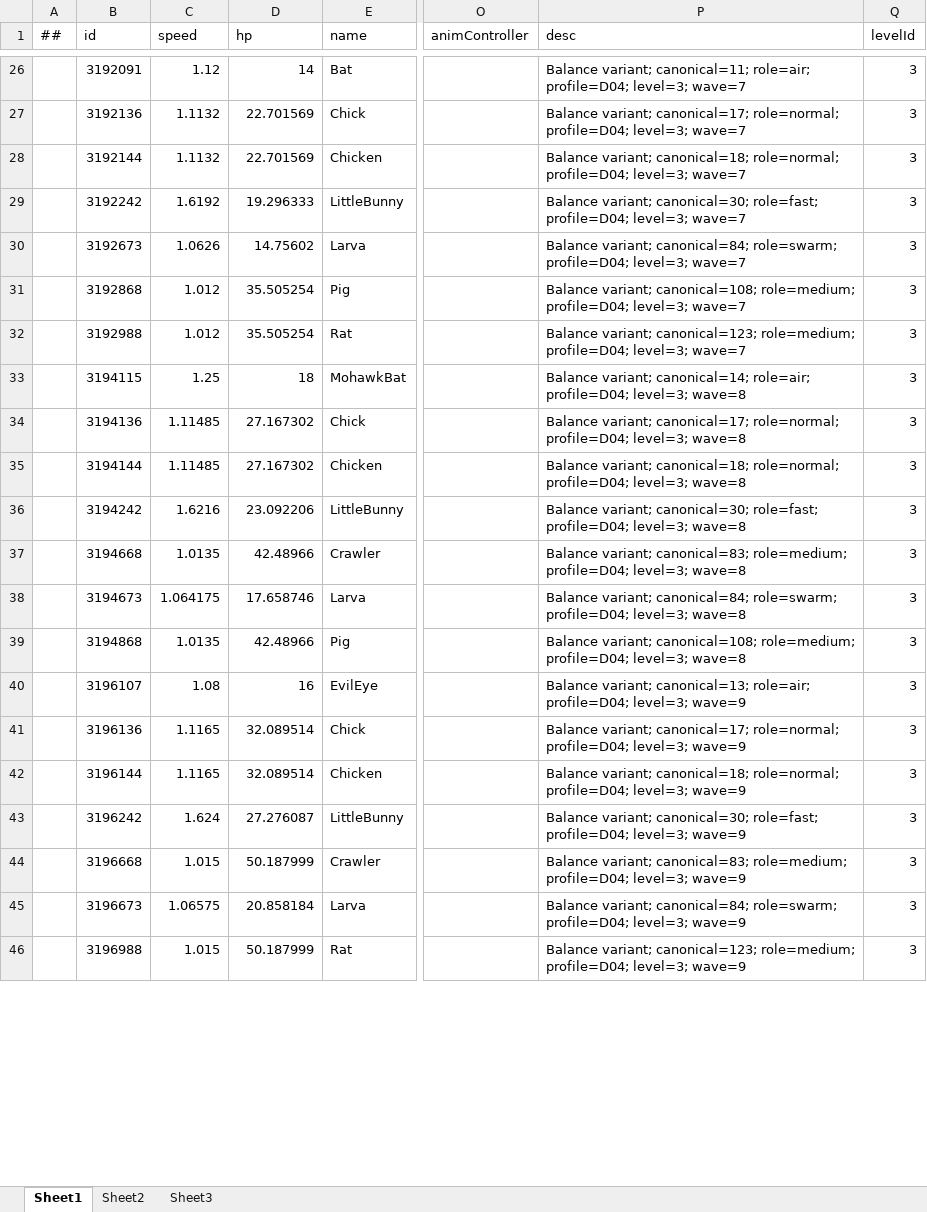
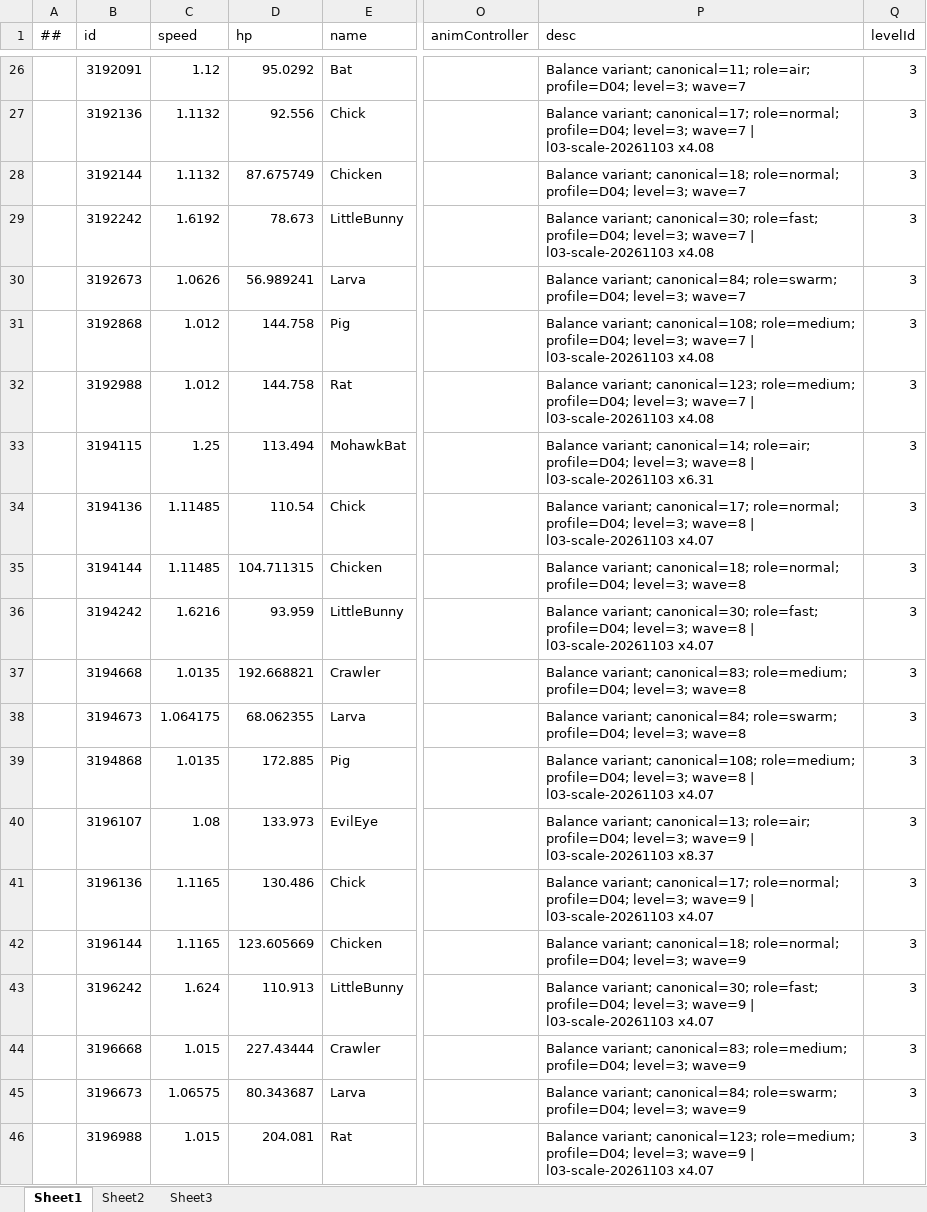
Before and after one commit to Eagle-Lai/MyTowerGame, an Excel workbook: Luban/Config/Datas/Levels/L03/EnemyData.xlsx, sheet Sheet1, drawn as a sheet; only a part is shown, gaps mark what is left out; values as stored, in another font and other column widths than the file's, no borders; the diff covers the shown part only; the diff names each change by its address in the sheet, - before the commit and + after, or states it on an @@ line.

Commit message:
feat(config): L03 全 25 波数值照抄 L02 并等比缩放 8 种独有怪
- 第一轮 l02-sync：EnemyData 仅 hp 106 格（按 L02 同波同怪绝对值，W25 重复 Rat 次行保留原值）；EnemyList 每波总数 2625→15347、enemyInterval 取 L02；RoundData 波次奖励 946→1898
- 第二轮 scale-unique：L02 无对照的独有怪按几何均值缩放 hp 196 格（8 种独有怪 173 + Rat 非 W25 行 21 + W3/W4 Bat 2），desc 追加 x<系数> 标记
- 结果（出怪加权实际波次血量 vs L02）：合计 1.08x（地面 0.92 / 空中 2.27，空中偏高源于 L03 空中占比约 1/4 远高于 L02 的 3.5%，属构成差异非算错）；卡面 hp 合计 27155→100826
- 未触碰：SceneInfo（mapId=3/100 金/12 血）、levelId（全 3）、speed/armor/waveType、LevelMap/LevelRules
- 回滚基线入库：.bak_20261103_before_l2sync x3 + before_scaleunique x1
- Luban 重导出 tbenemydata/tbenemylist/tbrounddata 三 json 并核对：敌 12296 行变化 106、出怪/波次各变化 25、引用 id 全存在、无 levelId=1 混入；Gen.asmdef 被导表脚本删除已 checkout 恢复
- 编辑器实测（[Config] 汇总 + 进关验证）待用户执行

```diff
--- a/Luban/Config/Datas/Levels/L03/EnemyData.xlsx (sheet Sheet1)
+++ b/Luban/Config/Datas/Levels/L03/EnemyData.xlsx (sheet Sheet1)
-D26 (hp): 14
+D26 (hp): 95.0292
-D27 (hp): 22.701569
+D27 (hp): 92.556
-P27 (desc): …level=3; wave=7
+P27 (desc): …level=3; wave=7 | l03-scale-20261103 x4.08
-D28 (hp): 22.701569
+D28 (hp): 87.675749
-D29 (hp): 19.296333
+D29 (hp): 78.673
-P29 (desc): …level=3; wave=7
+P29 (desc): …level=3; wave=7 | l03-scale-20261103 x4.08
-D30 (hp): 14.75602
+D30 (hp): 56.989241
-D31:D32 (hp): 35.505254
+D31:D32 (hp): 144.758
-P31 (desc): …level=3; wave=7
+P31 (desc): …level=3; wave=7 | l03-scale-20261103 x4.08
-P32 (desc): …level=3; wave=7
+P32 (desc): …level=3; wave=7 | l03-scale-20261103 x4.08
-D33 (hp): 18
+D33 (hp): 113.494
-P33 (desc): …level=3; wave=8
+P33 (desc): …level=3; wave=8 | l03-scale-20261103 x6.31
-D34 (hp): 27.167302
+D34 (hp): 110.54
-P34 (desc): …level=3; wave=8
+P34 (desc): …level=3; wave=8 | l03-scale-20261103 x4.07
-D35 (hp): 27.167302
+D35 (hp): 104.711315
-D36 (hp): 23.092206
+D36 (hp): 93.959
-P36 (desc): …level=3; wave=8
+P36 (desc): …level=3; wave=8 | l03-scale-20261103 x4.07
-D37 (hp): 42.48966
+D37 (hp): 192.668821
-D38 (hp): 17.658746
+D38 (hp): 68.062355
-D39 (hp): 42.48966
+D39 (hp): 172.885
-P39 (desc): …level=3; wave=8
+P39 (desc): …level=3; wave=8 | l03-scale-20261103 x4.07
-D40 (hp): 16
+D40 (hp): 133.973
-P40 (desc): …level=3; wave=9
+P40 (desc): …level=3; wave=9 | l03-scale-20261103 x8.37
-D41 (hp): 32.089514
+D41 (hp): 130.486
-P41 (desc): …level=3; wave=9
+P41 (desc): …level=3; wave=9 | l03-scale-20261103 x4.07
-D42 (hp): 32.089514
+D42 (hp): 123.605669
-D43 (hp): 27.276087
+D43 (hp): 110.913
-P43 (desc): …level=3; wave=9
+P43 (desc): …level=3; wave=9 | l03-scale-20261103 x4.07
-D44 (hp): 50.187999
+D44 (hp): 227.43444
-D45 (hp): 20.858184
+D45 (hp): 80.343687
-D46 (hp): 50.187999
+D46 (hp): 204.081
-P46 (desc): …level=3; wave=9
+P46 (desc): …level=3; wave=9 | l03-scale-20261103 x4.07
```
Also changed, not shown: 465 edited cells elsewhere in this sheet, Luban/Config/Datas/Levels/L03/EnemyList.xlsx, Luban/Config/Datas/Levels/L03/RoundData.xlsx, 7 other files.
